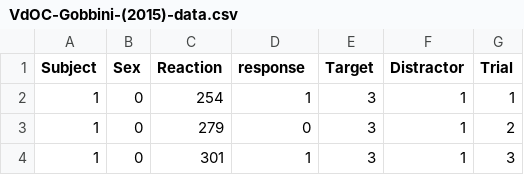
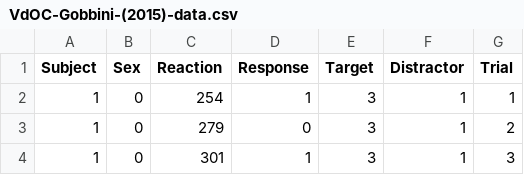
Before and after one commit to belarius/belarius.github.io, a CSV file: class-data/VdOC-Gobbini-(2015)-data.csv, drawn as a sheet; only a part is shown.

Commit message:
Fixed lower case

```diff
--- a/class-data/VdOC-Gobbini-(2015)-data.csv
+++ b/class-data/VdOC-Gobbini-(2015)-data.csv
@@ -1,2 +1,2 @@
-Subject,Sex,Reaction,response,Target,Distractor,Trial
+Subject,Sex,Reaction,Response,Target,Distractor,Trial
 1,0,254,1,3,1,1
```
